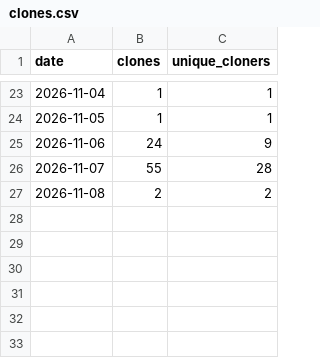
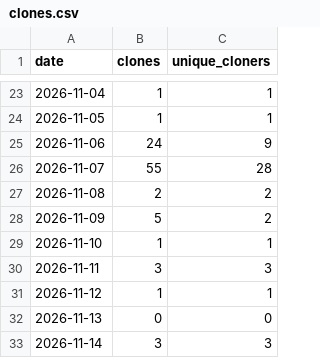
Before and after one commit to dmcr45/arendarvon-castle, a CSV file: traffic/clones.csv, drawn as a sheet; only a part is shown, gaps mark what is left out.

```diff
--- a/traffic/clones.csv
+++ b/traffic/clones.csv
@@ -27 +27,7 @@ date,clones,unique_cloners
 2026-11-08,2,2
+2026-11-09,5,2
+2026-11-10,1,1
+2026-11-11,3,3
+2026-11-12,1,1
+2026-11-13,0,0
+2026-11-14,3,3
```
Also changed, not shown: traffic/downloads.csv, traffic/views.csv, 1 other file.
